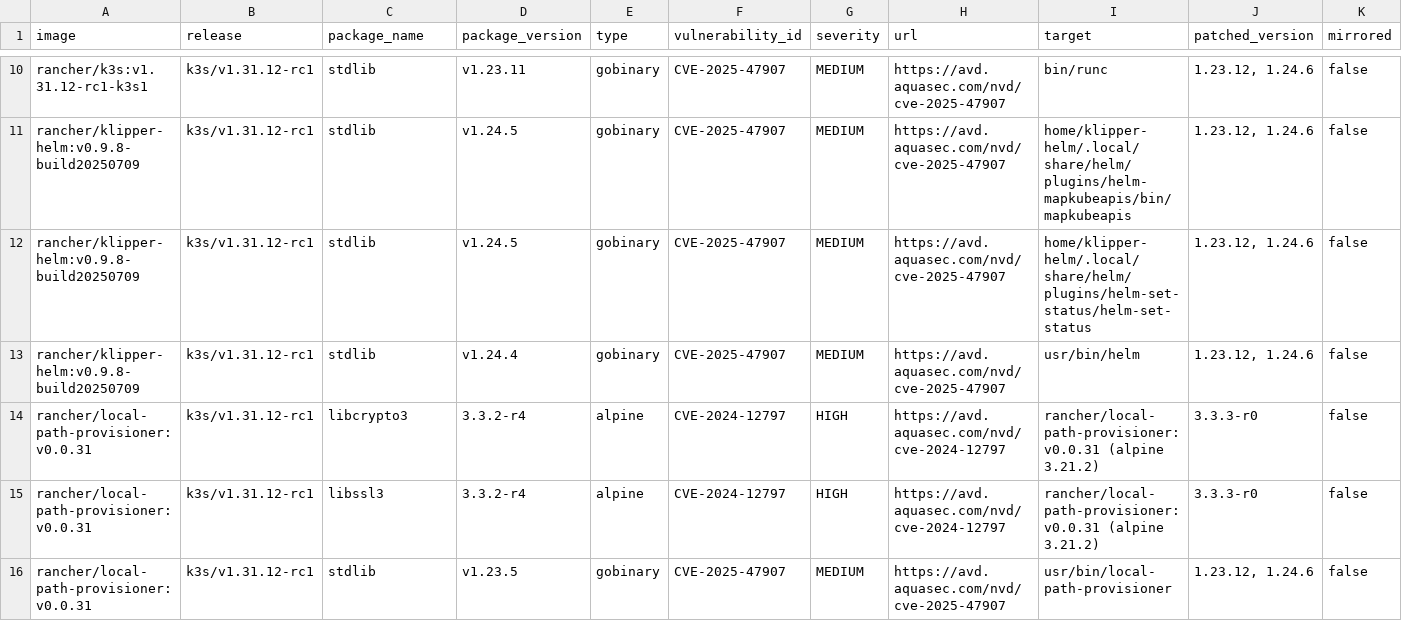
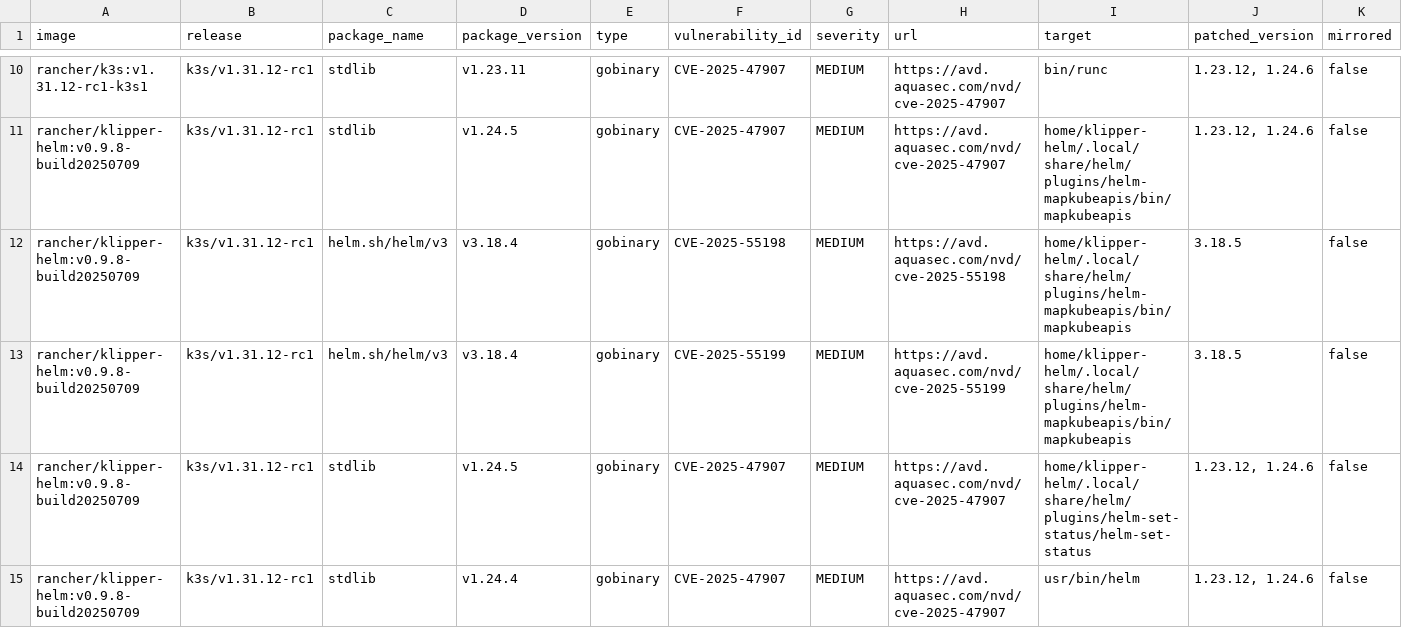
Before and after one commit to k3s-io/scans, a CSV file: docs/csv/report-k3s-v1.31.12-rc1-cves.csv, drawn as a sheet; only a part is shown, gaps mark what is left out; the shorter side is filled out with more unchanged rows; rows hold the shown columns only; the diff names each change by its address in the sheet, - before the commit and + after, or states it on an @@ line.

```diff
--- a/docs/csv/report-k3s-v1.31.12-rc1-cves.csv
+++ b/docs/csv/report-k3s-v1.31.12-rc1-cves.csv
+row 12: rancher/klipper-helm:v0.9.8-build20250709 | k3s/v1.31.12-rc1 | helm.sh/helm/v3 | v3.18.4 | gobinary | CVE-2025-55198 | MEDIUM | https://avd.aquasec.com/nvd/cve-2025-55198 | home/klipper-helm/.local/share/helm/plugins/helm-mapkubeapis/bin/mapkubeapis | 3.18.5 | false
+row 13: rancher/klipper-helm:v0.9.8-build20250709 | k3s/v1.31.12-rc1 | helm.sh/helm/v3 | v3.18.4 | gobinary | CVE-2025-55199 | MEDIUM | https://avd.aquasec.com/nvd/cve-2025-55199 | home/klipper-helm/.local/share/helm/plugins/helm-mapkubeapis/bin/mapkubeapis | 3.18.5 | false
```
Also changed, not shown: docs/csv/report-k3s-v1.30.14-cves.csv, docs/csv/report-k3s-v1.31.11-cves.csv, 11 other files.
